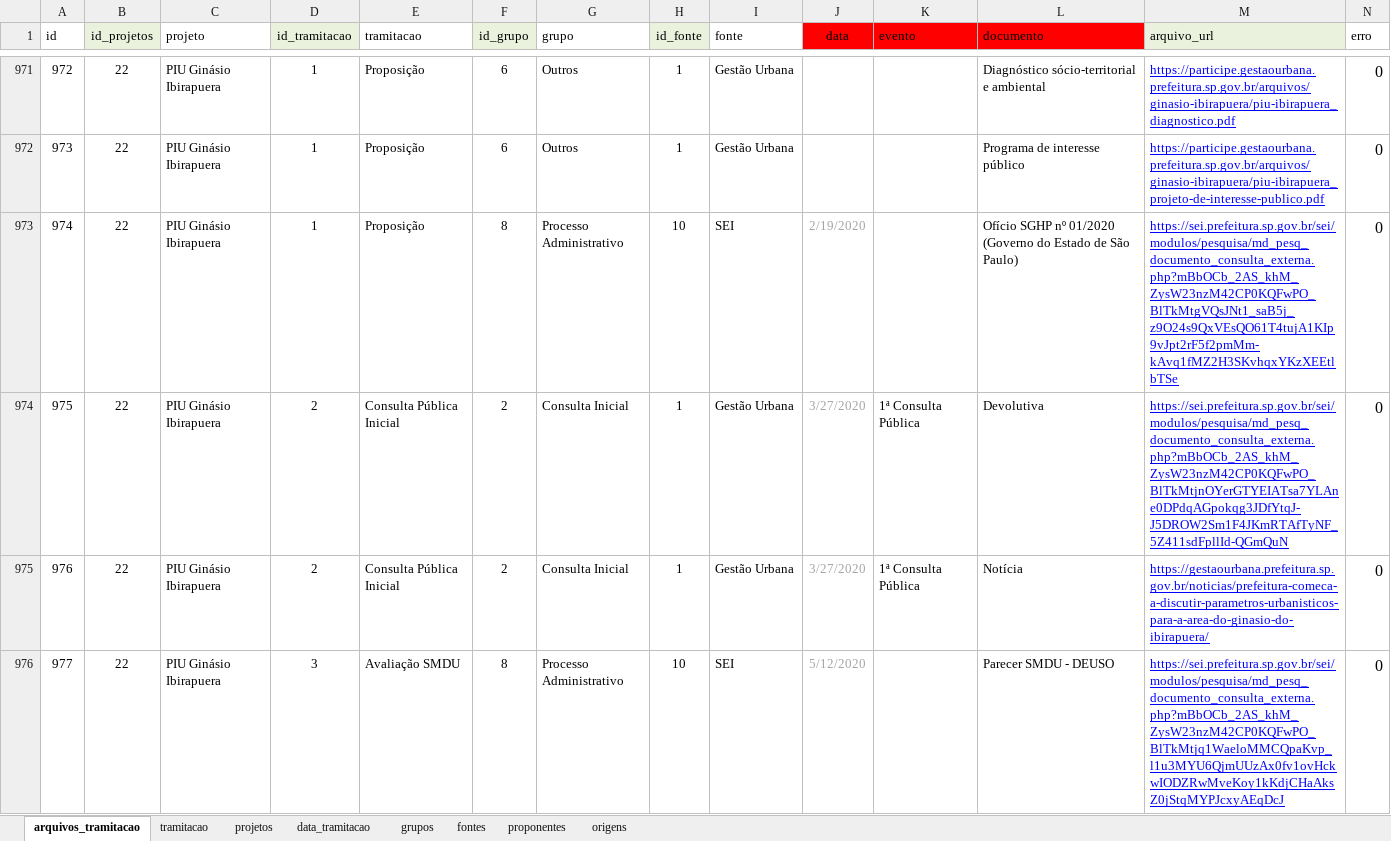
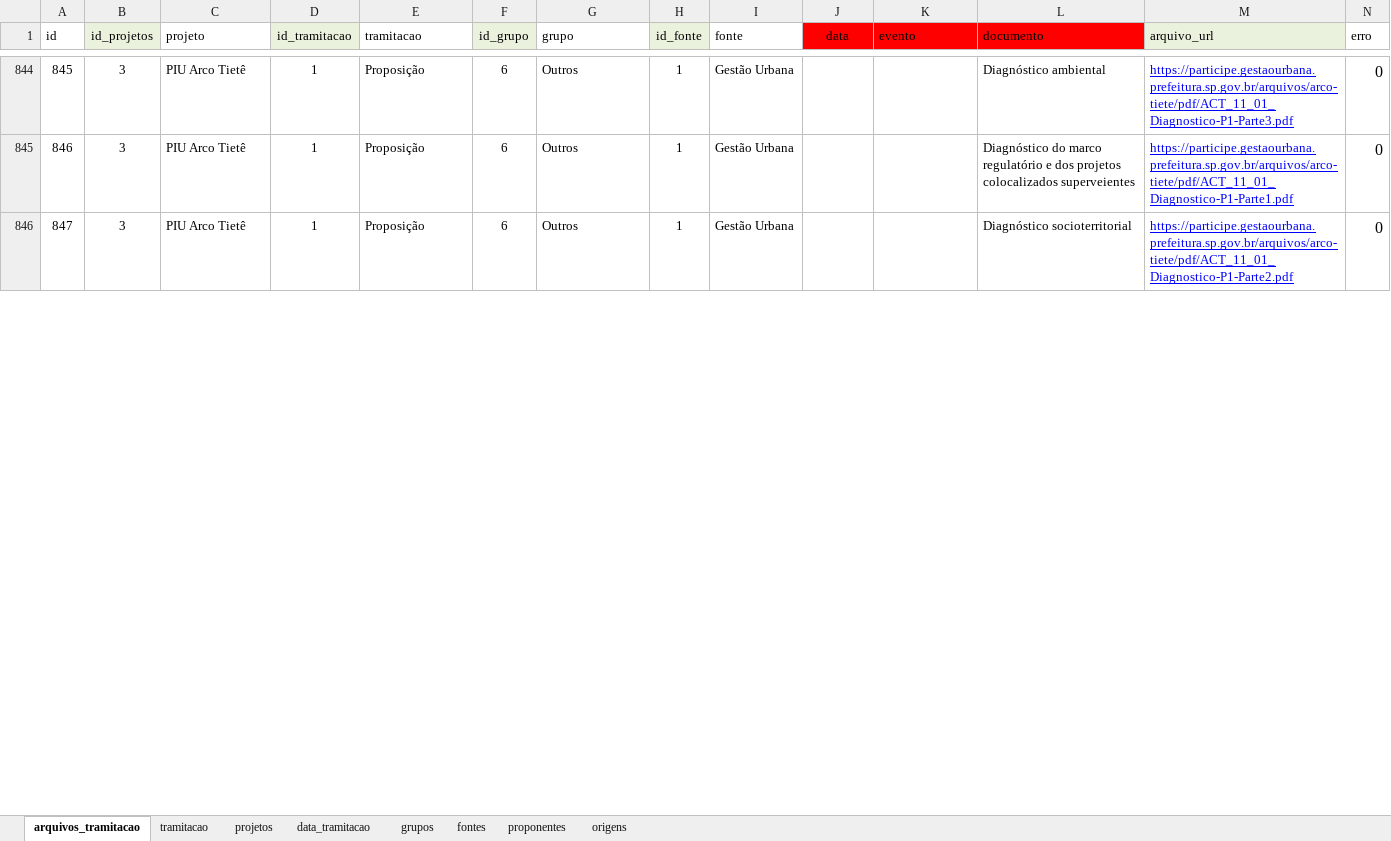
Before and after one commit to SPURB/piu-monitoramento-backend, an Excel workbook: input/piu-monitoramento_v2.xlsx, sheet arquivos_tramitacao, drawn as a sheet; only a part is shown, gaps mark what is left out; values as stored, in another font and other column widths than the file's, no borders; charts and pictures and conditional formats not drawn; removed rows and columns are numbered as before the commit, all else as after; the diff covers the shown part only; the diff names each change by its address in the sheet, - before the commit and + after, or states it on an @@ line.

```diff
--- a/input/piu-monitoramento_v2.xlsx (sheet arquivos_tramitacao)
+++ b/input/piu-monitoramento_v2.xlsx (sheet arquivos_tramitacao)
-A844 (id): 972
+A844 (id): 845
-B844 (id_projetos): 22
+B844 (id_projetos): 3
-C844 (projeto): PIU Ginásio Ibirapuera
+C844 (projeto): PIU Arco Tietê
-L844 (documento): Diagnóstico sócio-territorial e ambiental
+L844 (documento): Diagnóstico ambiental
-M844 (arquivo_url): https://participe.gestaourbana.prefeitura.sp.gov.br/arquivos/ginasio-ibirapuera/piu-ibirapuera_diagnostico.pdf
+M844 (arquivo_url): https://participe.gestaourbana.prefeitura.sp.gov.br/arquivos/arco-tiete/pdf/ACT_11_01_Diagnostico-P1-Parte3.pdf
@@ row 845 unhidden: 846 | 3 | PIU Arco Tietê | 1 | Proposição | 6 | Outros | 1 | Gestão Urbana |  |  | Diagnóstico do marco regulatório e dos projetos colocalizados superveientes | https://participe.gestaourbana.prefeitura.sp.gov.br/arquivos/arco-tiete/pdf/ACT_11_01_Diagnostico-P1-Parte1.pdf | 0 @@
-A846 (id): 973
+A846 (id): 847
-B846 (id_projetos): 22
+B846 (id_projetos): 3
-C846 (projeto): PIU Ginásio Ibirapuera
+C846 (projeto): PIU Arco Tietê
-L846 (documento): Programa de interesse público
+L846 (documento): Diagnóstico socioterritorial
-M846 (arquivo_url): https://participe.gestaourbana.prefeitura.sp.gov.br/arquivos/ginasio-ibirapuera/piu-ibirapuera_projeto-de-interesse-publico.pdf
+M846 (arquivo_url): https://participe.gestaourbana.prefeitura.sp.gov.br/arquivos/arco-tiete/pdf/ACT_11_01_Diagnostico-P1-Parte2.pdf
@@ row 973 hidden: 974 | 22 | PIU Ginásio Ibirapuera | 1 | Proposição | 8 | Processo Administrativo | 10 | SEI | 2/19/2020 |  | Ofício SGHP nº 01/2020 (Governo do Estado de São Paulo) | https://sei.prefeitura.sp.gov.br/sei/modulos/pesquisa/md_pesq_documento_consulta_externa.php?mBbOCb_2AS_khM_ZysW23nzM42CP0KQFwPO_BlTkMtgVQsJNt1_saB5j_z9O24s9QxVEsQO61T4tujA1KIp9vJpt2rF5f2pmMm-kAvq1fMZ2H3SKvhqxYKzXEEtlbTSe | 0 @@
@@ row 974 hidden: 975 | 22 | PIU Ginásio Ibirapuera | 2 | Consulta Pública Inicial | 2 | Consulta Inicial | 1 | Gestão Urbana | 3/27/2020 | 1ª Consulta Pública | Devolutiva | https://sei.prefeitura.sp.gov.br/sei/modulos/pesquisa/md_pesq_documento_consulta_externa.php?mBbOCb_2AS_khM_ZysW23nzM42CP0KQFwPO_BlTkMtjnOYerGTYEIATsa7YLAne0DPdqAGpokqg3JDfYtqJ-J5DROW2Sm1F4JKmRTAfTyNF_5Z411sdFpllId-QGmQuN | 0 @@
@@ row 975 hidden: 976 | 22 | PIU Ginásio Ibirapuera | 2 | Consulta Pública Inicial | 2 | Consulta Inicial | 1 | Gestão Urbana | 3/27/2020 | 1ª Consulta Pública | Notícia | https://gestaourbana.prefeitura.sp.gov.br/noticias/prefeitura-comeca-a-discutir-parametros-urbanisticos-para-a-area-do-ginasio-do-ibirapuera/ | 0 @@
@@ row 976 hidden: 977 | 22 | PIU Ginásio Ibirapuera | 3 | Avaliação SMDU | 8 | Processo Administrativo | 10 | SEI | 5/12/2020 |  | Parecer SMDU - DEUSO | https://sei.prefeitura.sp.gov.br/sei/modulos/pesquisa/md_pesq_documento_consulta_externa.php?mBbOCb_2AS_khM_ZysW23nzM42CP0KQFwPO_BlTkMtjq1WaeloMMCQpaKvp_l1u3MYU6QjmUUzAx0fv1ovHckwIODZRwMveKoy1kKdjCHaAksZ0jStqMYPJcxyAEqDcJ | 0 @@
```
Also changed, not shown: 1 added row, 27 hidden or unhidden rows, 10 edited cells and cell formats elsewhere in this sheet, formulas that keep their value, hidden cells.
